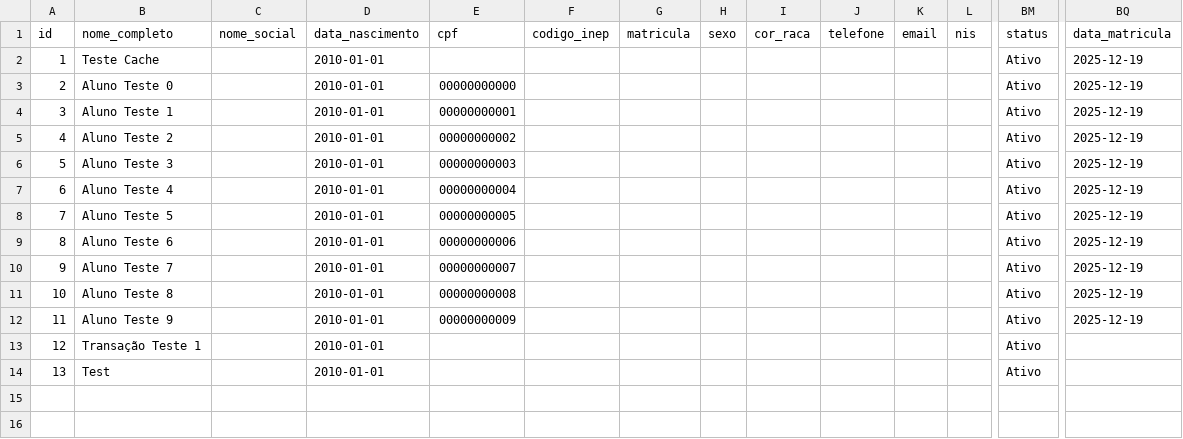
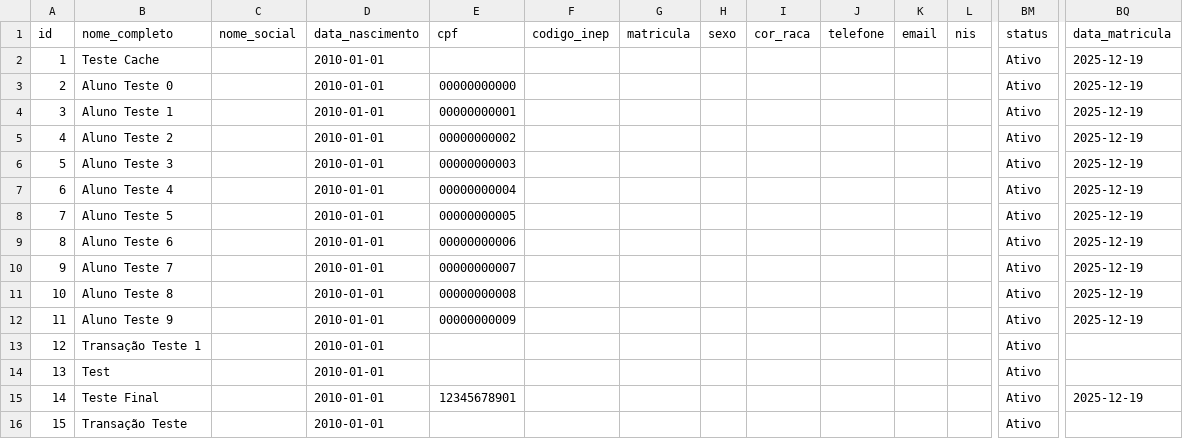
Before and after one commit to MarceloClaro/matricula, a CSV file: data/cadastro_geral.csv, drawn as a sheet; only a part is shown, gaps mark what is left out; rows hold the shown columns only; the diff names each change by its address in the sheet, - before the commit and + after, or states it on an @@ line.

```diff
--- a/data/cadastro_geral.csv
+++ b/data/cadastro_geral.csv
+row 15: 14 | Teste Final |  | 2010-01-01 | 12345678901 |  |  |  |  |  |  |  | Ativo | 2025-12-19
+row 16: 15 | Transação Teste |  | 2010-01-01 |  |  |  |  |  |  |  |  | Ativo
```
Also changed, not shown: 1 other file.
